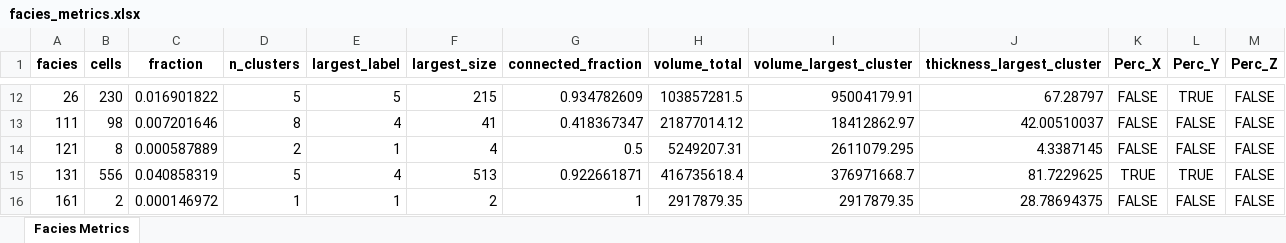
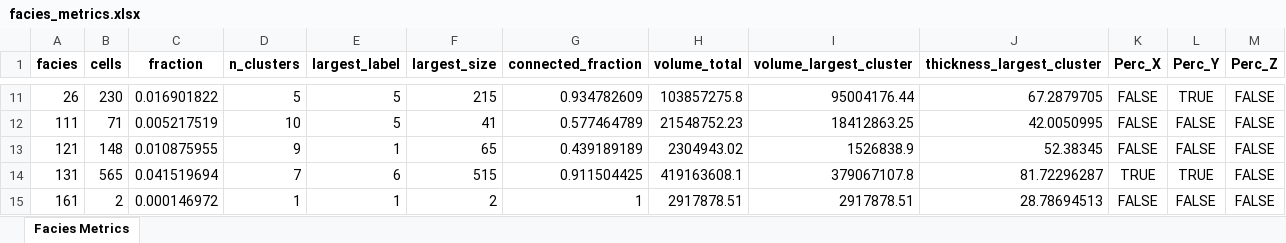
Before and after one commit to cadumedeiros/sfm_model_analysis, an Excel workbook: results/facies_metrics.xlsx, sheet Facies Metrics, drawn as a sheet; only a part is shown, gaps mark what is left out; values as stored, in another font and other column widths than the file's, no borders; addresses are those after the commit; the diff covers the shown part only; the diff names each change by its address in the sheet, - before the commit and + after, or states it on an @@ line.

```diff
--- a/results/facies_metrics.xlsx (sheet Facies Metrics)
+++ b/results/facies_metrics.xlsx (sheet Facies Metrics)
-H11 (volume_total): 103857281.5
+H11 (volume_total): 103857275.8
-I11 (volume_largest_cluster): 95004179.91
+I11 (volume_largest_cluster): 95004176.44
-J11 (thickness_largest_cluster): 67.28797
+J11 (thickness_largest_cluster): 67.2879705
-B12 (cells): 98
+B12 (cells): 71
-C12 (fraction): 0.007201646
+C12 (fraction): 0.005217519
-D12 (n_clusters): 8
+D12 (n_clusters): 10
-E12 (largest_label): 4
+E12 (largest_label): 5
-G12 (connected_fraction): 0.418367347
+G12 (connected_fraction): 0.577464789
-H12 (volume_total): 21877014.12
+H12 (volume_total): 21548752.23
-I12 (volume_largest_cluster): 18412862.97
+I12 (volume_largest_cluster): 18412863.25
-J12 (thickness_largest_cluster): 42.00510037
+J12 (thickness_largest_cluster): 42.0050995
-B13 (cells): 8
+B13 (cells): 148
-C13 (fraction): 0.000587889
+C13 (fraction): 0.010875955
-D13 (n_clusters): 2
+D13 (n_clusters): 9
-F13 (largest_size): 4
+F13 (largest_size): 65
-G13 (connected_fraction): 0.5
+G13 (connected_fraction): 0.439189189
-H13 (volume_total): 5249207.31
+H13 (volume_total): 2304943.02
-I13 (volume_largest_cluster): 2611079.295
+I13 (volume_largest_cluster): 1526838.9
-J13 (thickness_largest_cluster): 4.3387145
+J13 (thickness_largest_cluster): 52.38345
-B14 (cells): 556
+B14 (cells): 565
-C14 (fraction): 0.040858319
+C14 (fraction): 0.041519694
-D14 (n_clusters): 5
+D14 (n_clusters): 7
-E14 (largest_label): 4
+E14 (largest_label): 6
-F14 (largest_size): 513
+F14 (largest_size): 515
-G14 (connected_fraction): 0.922661871
+G14 (connected_fraction): 0.911504425
-H14 (volume_total): 416735618.4
+H14 (volume_total): 419163608.1
-I14 (volume_largest_cluster): 376971668.7
+I14 (volume_largest_cluster): 379067107.8
-J14 (thickness_largest_cluster): 81.7229625
+J14 (thickness_largest_cluster): 81.72296287
-H15 (volume_total): 2917879.35
+H15 (volume_total): 2917878.51
-I15 (volume_largest_cluster): 2917879.35
+I15 (volume_largest_cluster): 2917878.51
-J15 (thickness_largest_cluster): 28.78694375
+J15 (thickness_largest_cluster): 28.78694513
```
Also changed, not shown: 1 removed row and 86 edited cells elsewhere in this sheet, 4 other files.
